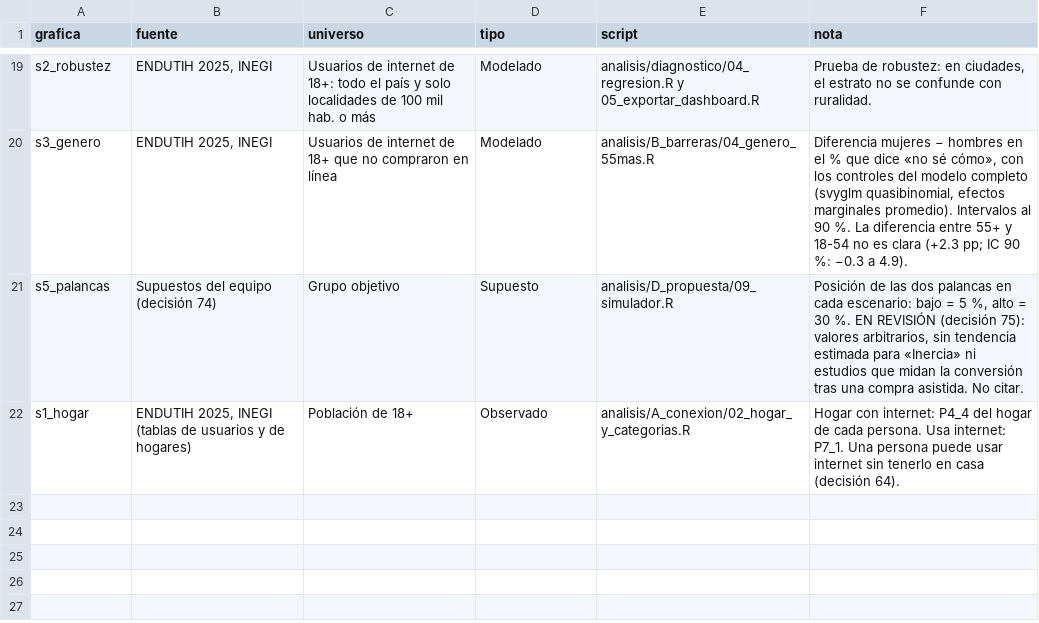
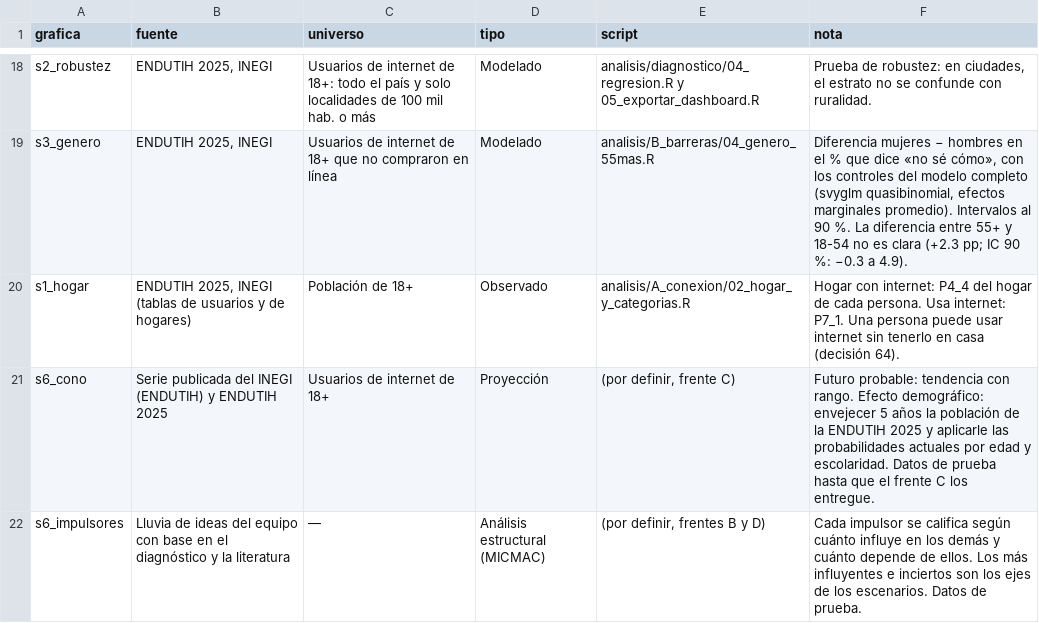
Before and after one commit to rebeloppar/dataton-inegi-2026, a CSV file: dashboard/datos/como_se_calculo.csv, drawn as a sheet; only a part is shown, gaps mark what is left out; the diff covers the shown part only.

```diff
--- a/dashboard/datos/como_se_calculo.csv
+++ b/dashboard/datos/como_se_calculo.csv
@@ -21 +19,0 @@ s3_genero,"ENDUTIH 2025, INEGI","Usuarios de internet de 18+ que no compraron en
-s5_palancas,"Supuestos del equipo (decisión 74)","Grupo objetivo",Supuesto,"analisis/D_propuesta/09_simulador.R","Posición de las dos palancas en cada escenario: bajo = 5 %, alto = 30 %. EN REVISIÓN (decisión 75): valores arbitrarios, sin tendencia estimada para «Inercia» ni estudios que midan la conversión tras una compra asistida. No citar."
@@ -22,0 +21,2 @@ s1_hogar,"ENDUTIH 2025, INEGI (tablas de usuarios y de hogares)","Población de
+s6_cono,Serie publicada del INEGI (ENDUTIH) y ENDUTIH 2025,Usuarios de internet de 18+,Proyección,"(por definir, frente C)",Futuro probable: tendencia con rango. Efecto demográfico: envejecer 5 años la población de la ENDUTIH 2025 y aplicarle las probabilidades actuales por edad y escolaridad. Datos de prueba hasta que el frente C los entregue.
+s6_impulsores,Lluvia de ideas del equipo con base en el diagnóstico y la literatura,—,Análisis estructural (MICMAC),"(por definir, frentes B y D)",Cada impulsor se califica según cuánto influye en los demás y cuánto depende de ellos. Los más influyentes e inciertos son los ejes de los escenarios. Datos de prueba.
```
Also changed, not shown: 3 added rows, 1 removed row and 3 edited cells elsewhere in this file, dashboard/datos/hallazgos.csv, 13 other files.
